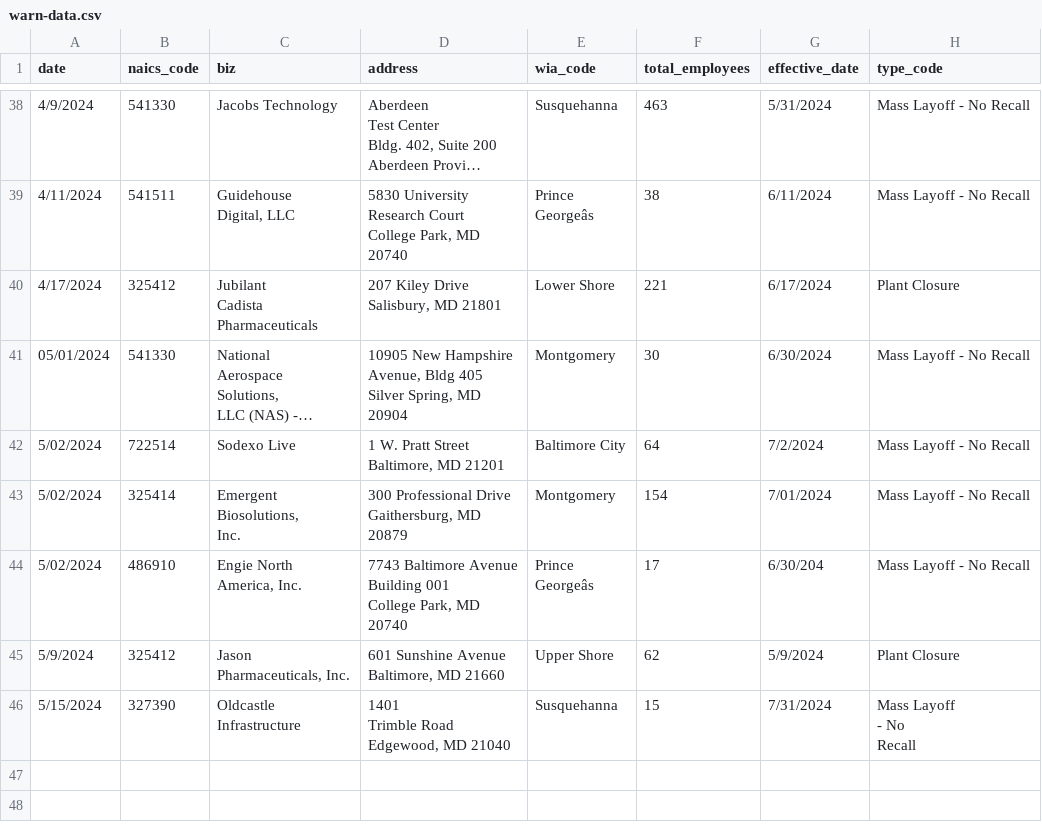
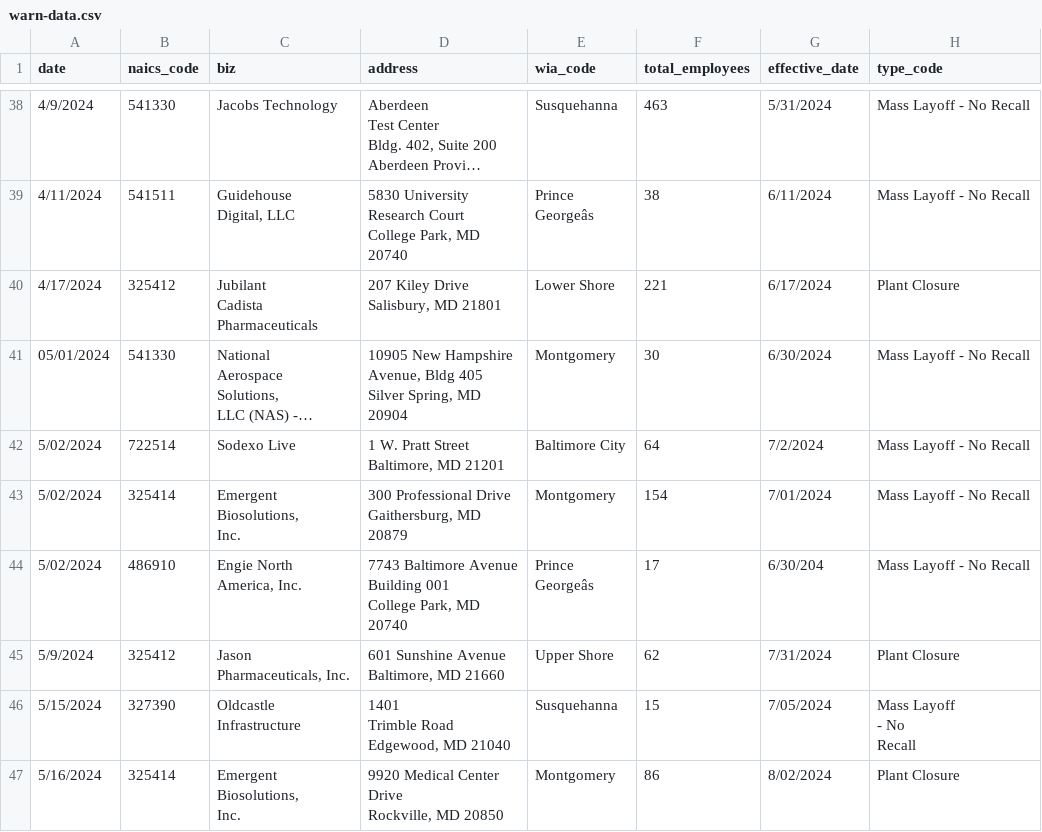
Before and after one commit to aadittambe/first-nicar-github-scraper, a CSV file: warn-data.csv, drawn as a sheet; only a part is shown, gaps mark what is left out; long unchanged cells end in …; ↵ is a line break in a cell; the diff names each change by its address in the sheet, - before the commit and + after, or states it on an @@ line.

```diff
--- a/warn-data.csv
+++ b/warn-data.csv
-G45 (effective_date): 5/9/2024
+G45 (effective_date): 7/31/2024
-G46 (effective_date): 7/31/2024
+G46 (effective_date): 7/05/2024
+row 47: 5/16/2024 | 325414 | Emergent ↵ Biosolutions, ↵ Inc. | 9920 Medical Center ↵ Drive ↵ Rockville, MD 20850 | Montgomery | 86 | 8/02/2024 | Plant Closure
```
